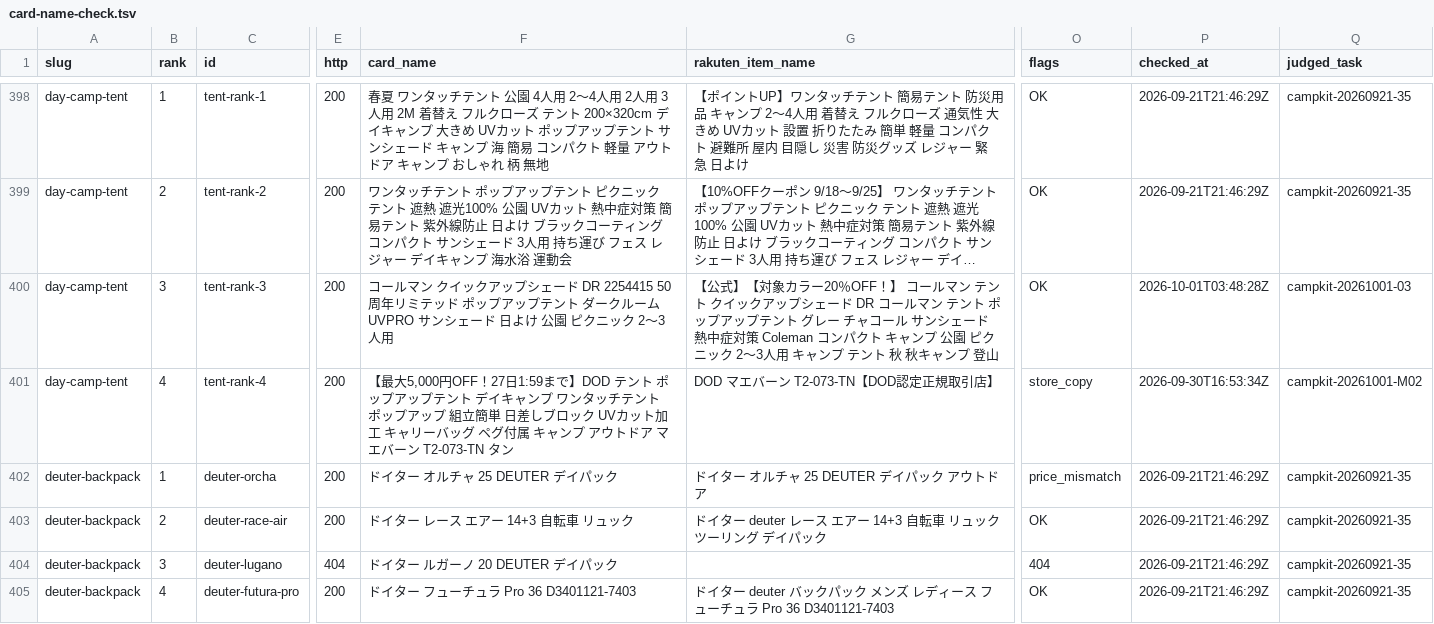
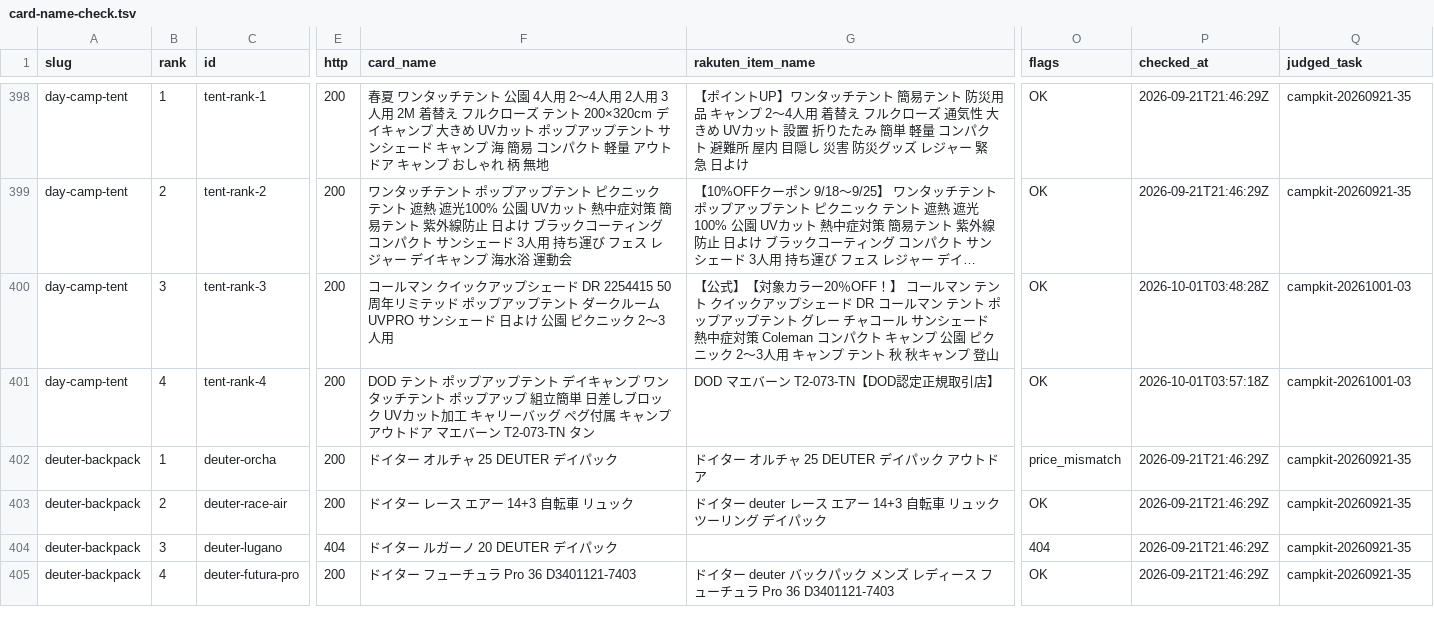
Before and after one commit to tanoue-boop/camp-kit-guide, a TSV file: _file/card-name-check.tsv, drawn as a sheet; only a part is shown, gaps mark what is left out; long unchanged cells end in …; the diff names each change by its address in the sheet, - before the commit and + after, or states it on an @@ line.

Commit message:
fix: day-camp-tent#4 の画像を現行店舗へ差し替え・期限切れ販促コピーを削除（campkit-20261001-03）

```diff
--- a/_file/card-name-check.tsv
+++ b/_file/card-name-check.tsv
-F401 (card_name): 【最大5,000円OFF！27日1:59まで】DOD テント…
+F401 (card_name): DOD テント…
-O401 (flags): store_copy
+O401 (flags): OK
-P401 (checked_at): 2026-09-30T16:53:34Z
+P401 (checked_at): 2026-10-01T03:57:18Z
-Q401 (judged_task): campkit-20261001-M02
+Q401 (judged_task): campkit-20261001-03
```
Also changed, not shown: 2 other files.
